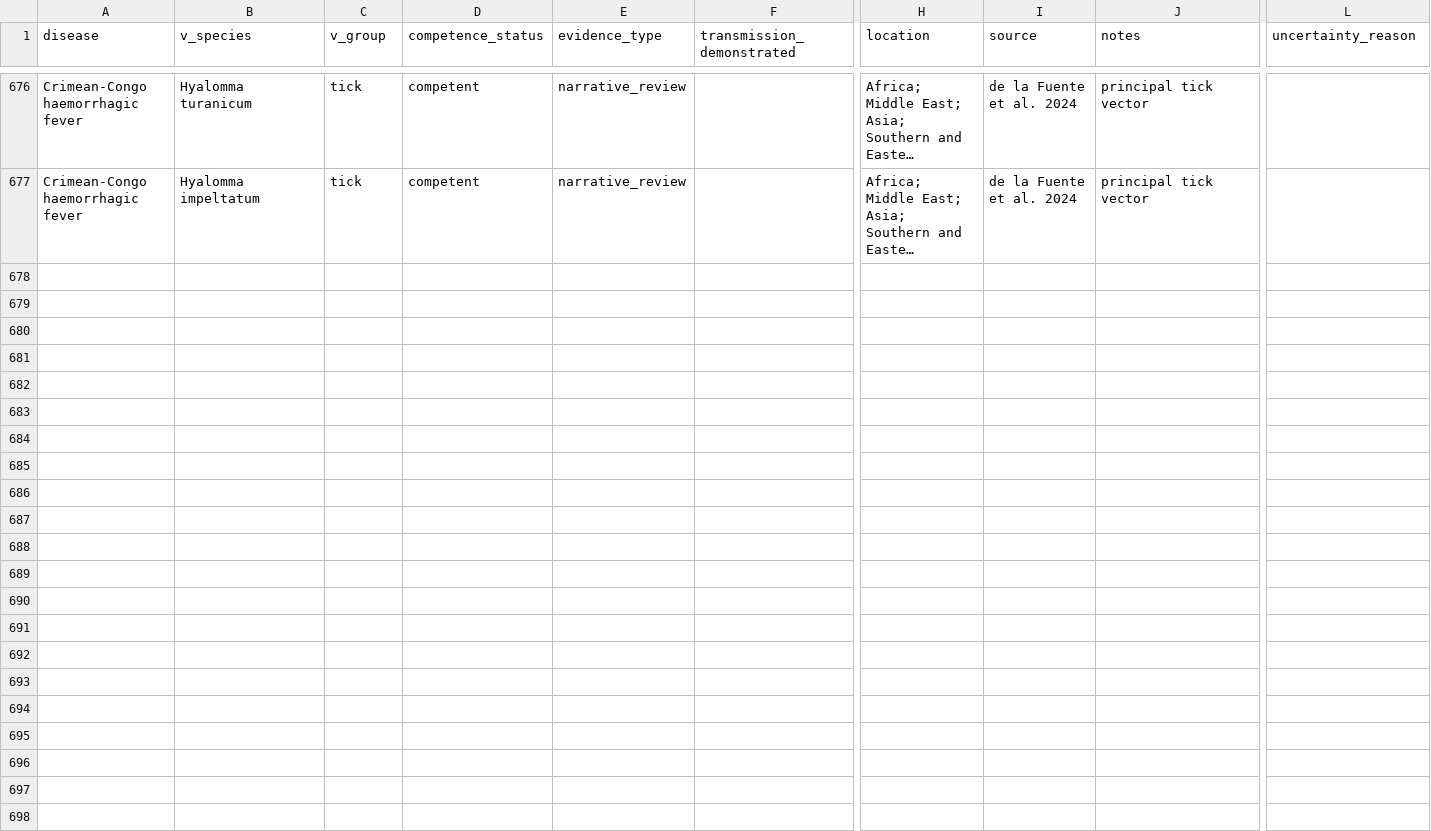
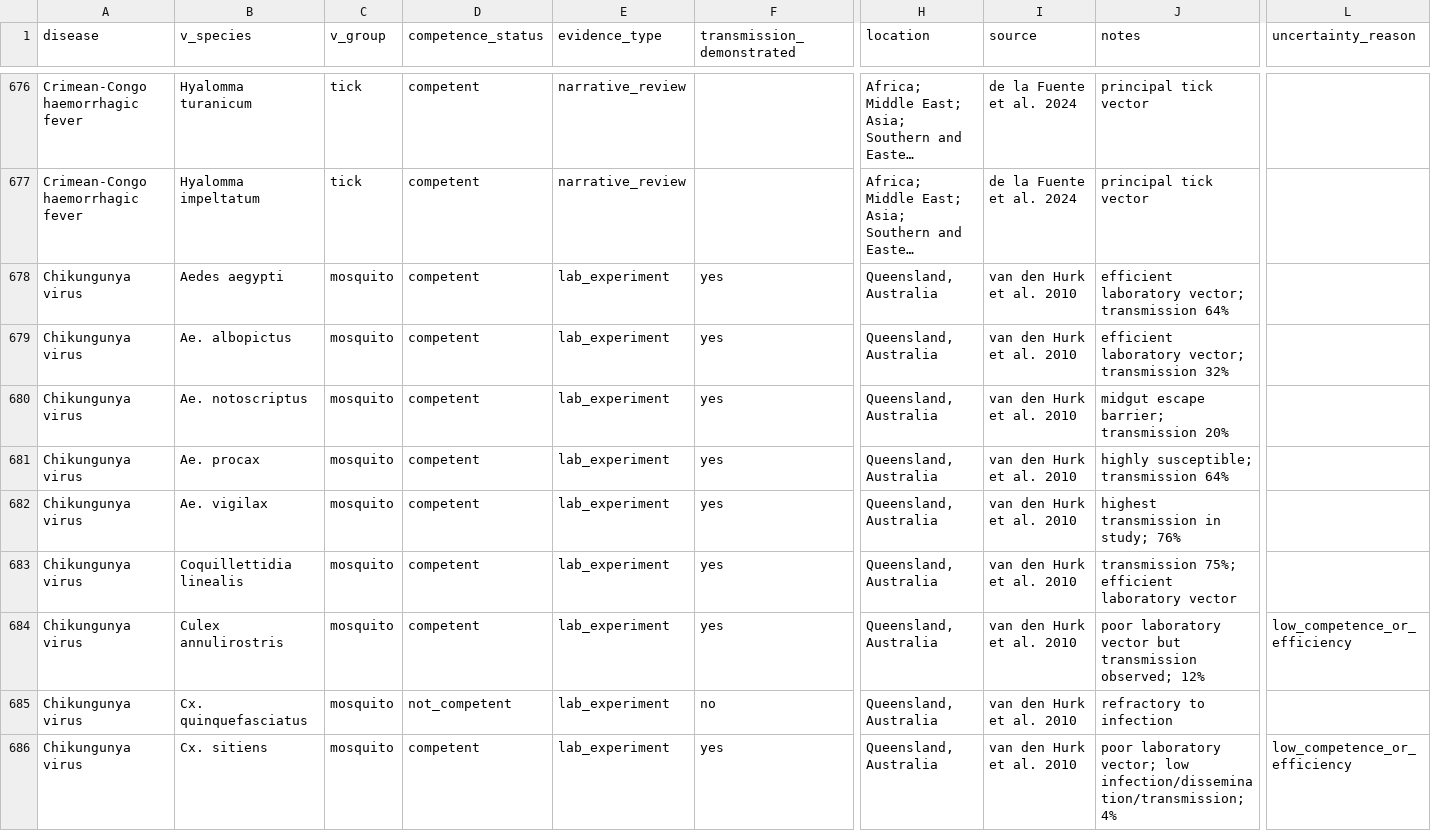
Before and after one commit to BioDivHealth/new_global_maxent, a CSV file: diseases/vector_competence.csv, drawn as a sheet; only a part is shown, gaps mark what is left out; long unchanged cells end in …; rows hold the shown columns only; the diff covers the shown part only; the diff names each change by its address in the sheet, - before the commit and + after, or states it on an @@ line.

```diff
--- a/diseases/vector_competence.csv
+++ b/diseases/vector_competence.csv
+row 678: Chikungunya virus | Aedes aegypti | mosquito | competent | lab_experiment | yes | Queensland, Australia | van den Hurk et al. 2010 | efficient laboratory vector; transmission 64%
+row 679: Chikungunya virus | Ae. albopictus | mosquito | competent | lab_experiment | yes | Queensland, Australia | van den Hurk et al. 2010 | efficient laboratory vector; transmission 32%
+row 680: Chikungunya virus | Ae. notoscriptus | mosquito | competent | lab_experiment | yes | Queensland, Australia | van den Hurk et al. 2010 | midgut escape barrier; transmission 20%
+row 681: Chikungunya virus | Ae. procax | mosquito | competent | lab_experiment | yes | Queensland, Australia | van den Hurk et al. 2010 | highly susceptible; transmission 64%
+row 682: Chikungunya virus | Ae. vigilax | mosquito | competent | lab_experiment | yes | Queensland, Australia | van den Hurk et al. 2010 | highest transmission in study; 76%
+row 683: Chikungunya virus | Coquillettidia linealis | mosquito | competent | lab_experiment | yes | Queensland, Australia | van den Hurk et al. 2010 | transmission 75%; efficient laboratory vector
+row 684: Chikungunya virus | Culex annulirostris | mosquito | competent | lab_experiment | yes | Queensland, Australia | van den Hurk et al. 2010 | poor laboratory vector but transmission observed; 12% | low_competence_or_efficiency
+row 685: Chikungunya virus | Cx. quinquefasciatus | mosquito | not_competent | lab_experiment | no | Queensland, Australia | van den Hurk et al. 2010 | refractory to infection
+row 686: Chikungunya virus | Cx. sitiens | mosquito | competent | lab_experiment | yes | Queensland, Australia | van den Hurk et al. 2010 | poor laboratory vector; low infection/dissemination/transmission; 4% | low_competence_or_efficiency
```
Also changed, not shown: 9 added rows elsewhere in this file, pathogen_association_data/WHO/networks/combined_who_pathogen_canonical_lookup.csv, pathogen_association_data/WHO/who_diseases/who_pathogen_analysis_units_keep.csv, 41 other files.
